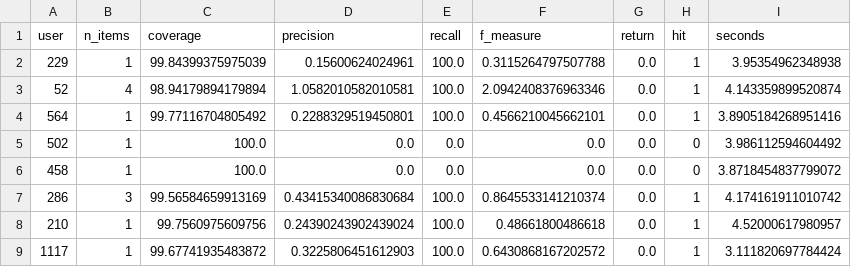
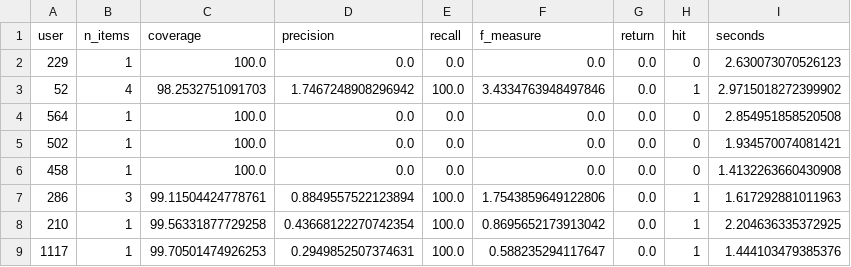
Before and after one commit to shaheensystems/NZD-RP1Code-Amna, a CSV file: multiuser_eval_Amazon.csv, drawn as a sheet; only a part is shown; the diff covers the shown part only.

```diff
--- a/multiuser_eval_Amazon.csv
+++ b/multiuser_eval_Amazon.csv
@@ -1,9 +1,9 @@
 user,n_items,coverage,precision,recall,f_measure,return,hit,seconds
-229,1,99.84399375975039,0.15600624024961,100.0,0.3115264797507788,0.0,1,3.95354962348938
-52,4,98.94179894179894,1.0582010582010581,100.0,2.0942408376963346,0.0,1,4.143359899520874
-564,1,99.77116704805492,0.2288329519450801,100.0,0.4566210045662101,0.0,1,3.8905184268951416
-502,1,100.0,0.0,0.0,0.0,0.0,0,3.986112594604492
-458,1,100.0,0.0,0.0,0.0,0.0,0,3.8718454837799072
-286,3,99.56584659913169,0.43415340086830684,100.0,0.8645533141210374,0.0,1,4.174161911010742
-210,1,99.7560975609756,0.24390243902439024,100.0,0.48661800486618,0.0,1,4.52000617980957
-1117,1,99.67741935483872,0.3225806451612903,100.0,0.6430868167202572,0.0,1,3.111820697784424
+229,1,100.0,0.0,0.0,0.0,0.0,0,2.630073070526123
+52,4,98.2532751091703,1.7467248908296942,100.0,3.4334763948497846,0.0,1,2.9715018272399902
+564,1,100.0,0.0,0.0,0.0,0.0,0,2.854951858520508
+502,1,100.0,0.0,0.0,0.0,0.0,0,1.934570074081421
+458,1,100.0,0.0,0.0,0.0,0.0,0,1.4132263660430908
+286,3,99.11504424778761,0.8849557522123894,100.0,1.7543859649122806,0.0,1,1.617292881011963
+210,1,99.56331877729258,0.43668122270742354,100.0,0.8695652173913042,0.0,1,2.204636335372925
+1117,1,99.70501474926253,0.2949852507374631,100.0,0.588235294117647,0.0,1,1.444103479385376
```
Also changed, not shown: 98 edited cells elsewhere in this file, multiuser_eval_MovieLens.csv, multiuser_eval_summary.csv, 13 other files.
